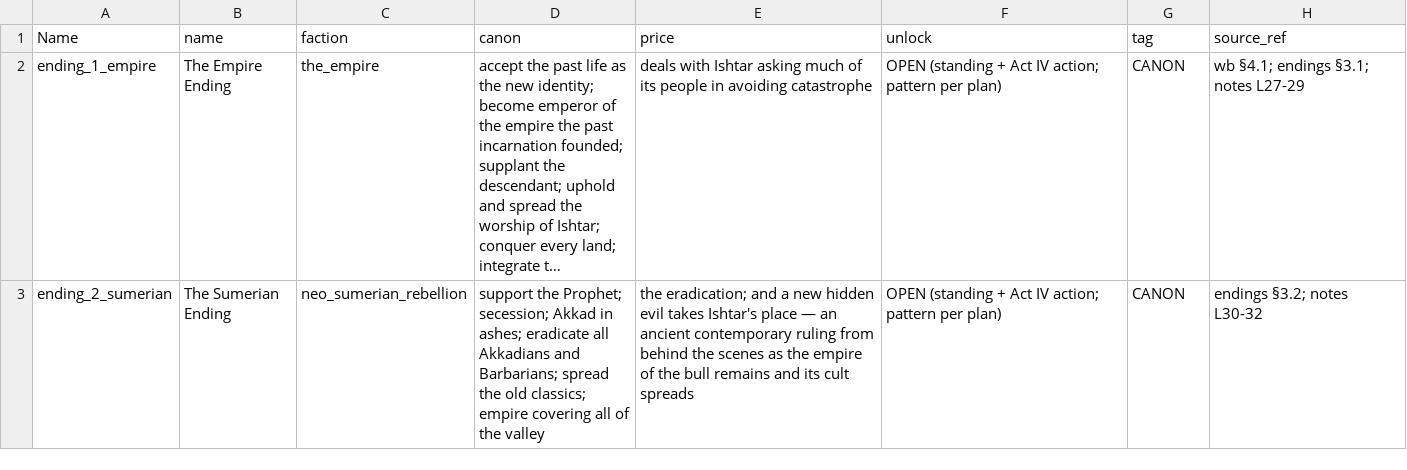
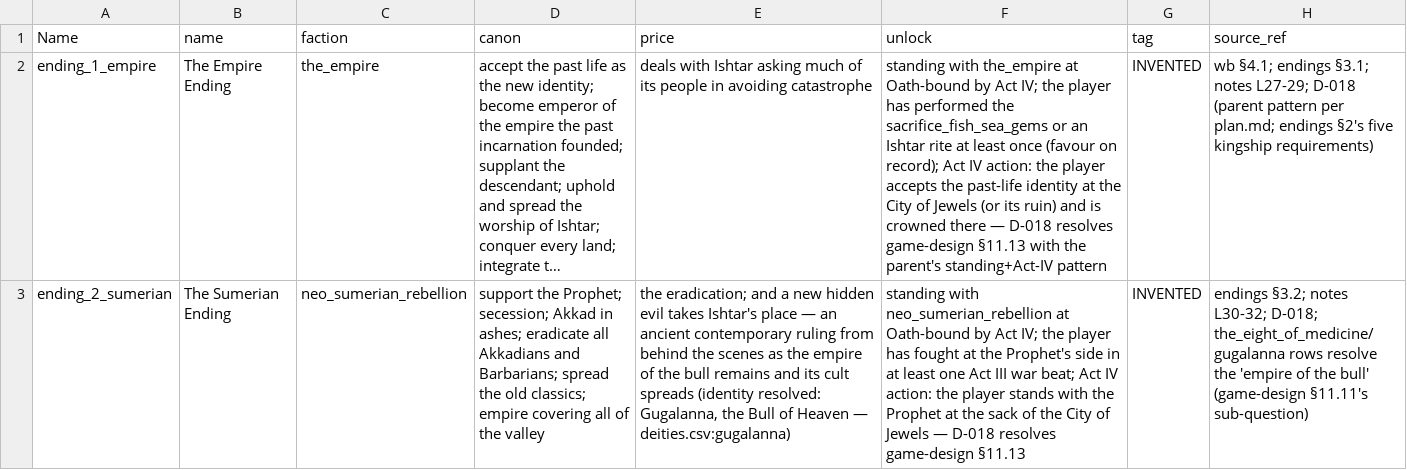
Before and after one commit to CodePhantom-1/schizo-game, a CSV file: data/ue/endings.csv, drawn as a sheet; only a part is shown; long unchanged cells end in …; the diff covers the shown part only; the diff names each change by its address in the sheet, - before the commit and + after, or states it on an @@ line.

```diff
--- a/data/ue/endings.csv
+++ b/data/ue/endings.csv
-F2 (unlock): OPEN (standing + Act IV action; pattern per plan)
+F2 (unlock): standing with the_empire at Oath-bound by Act IV; the player has performed the sacrifice_fish_sea_gems or an Ishtar rite at least once (favour on record); Act IV action: the player accepts the past-life identity at the City of Jewels (or its ruin) and is crowned there — D-018 resolves game-design §11.13 with the parent's standing+Act-IV pattern
-G2:G3 (tag): CANON
+G2:G3 (tag): INVENTED
-H2 (source_ref): …§3.1; notes L27-29
+H2 (source_ref): …§3.1; notes L27-29; D-018 (parent pattern per plan.md; endings §2's five kingship requirements)
-E3 (price): …cult spreads
+E3 (price): …cult spreads (identity resolved: Gugalanna, the Bull of Heaven — deities.csv:gugalanna)
-F3 (unlock): OPEN (standing + Act IV action; pattern per plan)
+F3 (unlock): standing with neo_sumerian_rebellion at Oath-bound by Act IV; the player has fought at the Prophet's side in at least one Act III war beat; Act IV action: the player stands with the Prophet at the sack of the City of Jewels — D-018 resolves game-design §11.13
-H3 (source_ref): …§3.2; notes L30-32
+H3 (source_ref): …§3.2; notes L30-32; D-018; the_eight_of_medicine/gugalanna rows resolve the 'empire of the bull' (game-design §11.11's sub-question)
```
Also changed, not shown: 6 edited cells elsewhere in this file, data/ue/cities.csv, data/ue/deities.csv, 21 other files.
